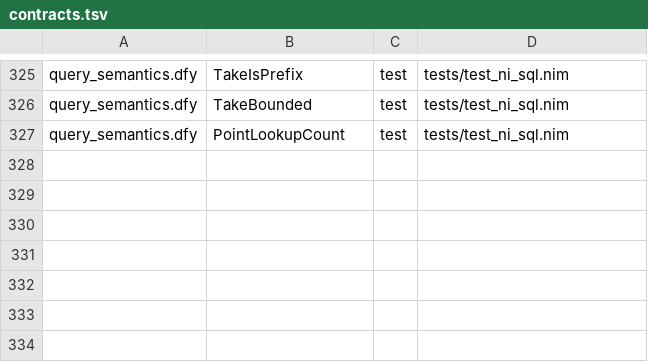
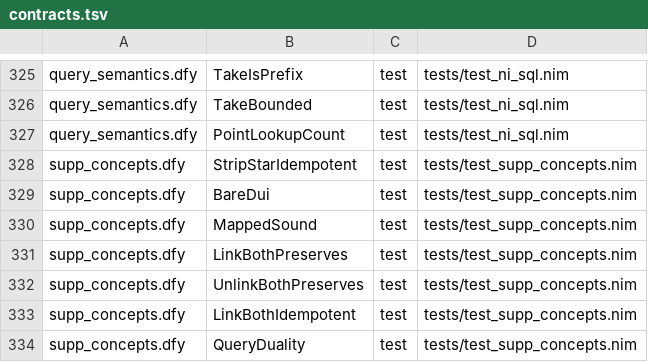
Before and after one commit to mjandrews1/nimm, a TSV file: formal/contracts.tsv, drawn as a sheet; only a part is shown, gaps mark what is left out.

Commit message:
Add MeSH Supplementary Concept Records loader (#462 Phase 1)
- xmlload.nim: 'scr' format -> ^SUPP (name/class/note/frequency/regnum/
  concept) + star-stripped MESH->SUPP ^LINK via HeadingMappedTo +
  per-record mesh/pharmaction subscripts.
- formal/supp_concepts.dfy: 7 lemmas (star-strip normalization, link/unlink
  consistency + idempotency + query duality); contracts 326 -> 333.
- tests/test_supp_concepts.nim mirror; suite 77 -> 78.
- rebuild_fst_full.sh: load supp2026 after descriptors/qualifiers.

```diff
--- a/formal/contracts.tsv
+++ b/formal/contracts.tsv
@@ -327 +327,8 @@ query_semantics.dfy|TakeBounded|test|tests/test_ni_sql.nim
 query_semantics.dfy|PointLookupCount|test|tests/test_ni_sql.nim
+supp_concepts.dfy|StripStarIdempotent|test|tests/test_supp_concepts.nim
+supp_concepts.dfy|BareDui|test|tests/test_supp_concepts.nim
+supp_concepts.dfy|MappedSound|test|tests/test_supp_concepts.nim
+supp_concepts.dfy|LinkBothPreserves|test|tests/test_supp_concepts.nim
+supp_concepts.dfy|UnlinkBothPreserves|test|tests/test_supp_concepts.nim
+supp_concepts.dfy|LinkBothIdempotent|test|tests/test_supp_concepts.nim
+supp_concepts.dfy|QueryDuality|test|tests/test_supp_concepts.nim
```
Also changed, not shown: 7 other files.
